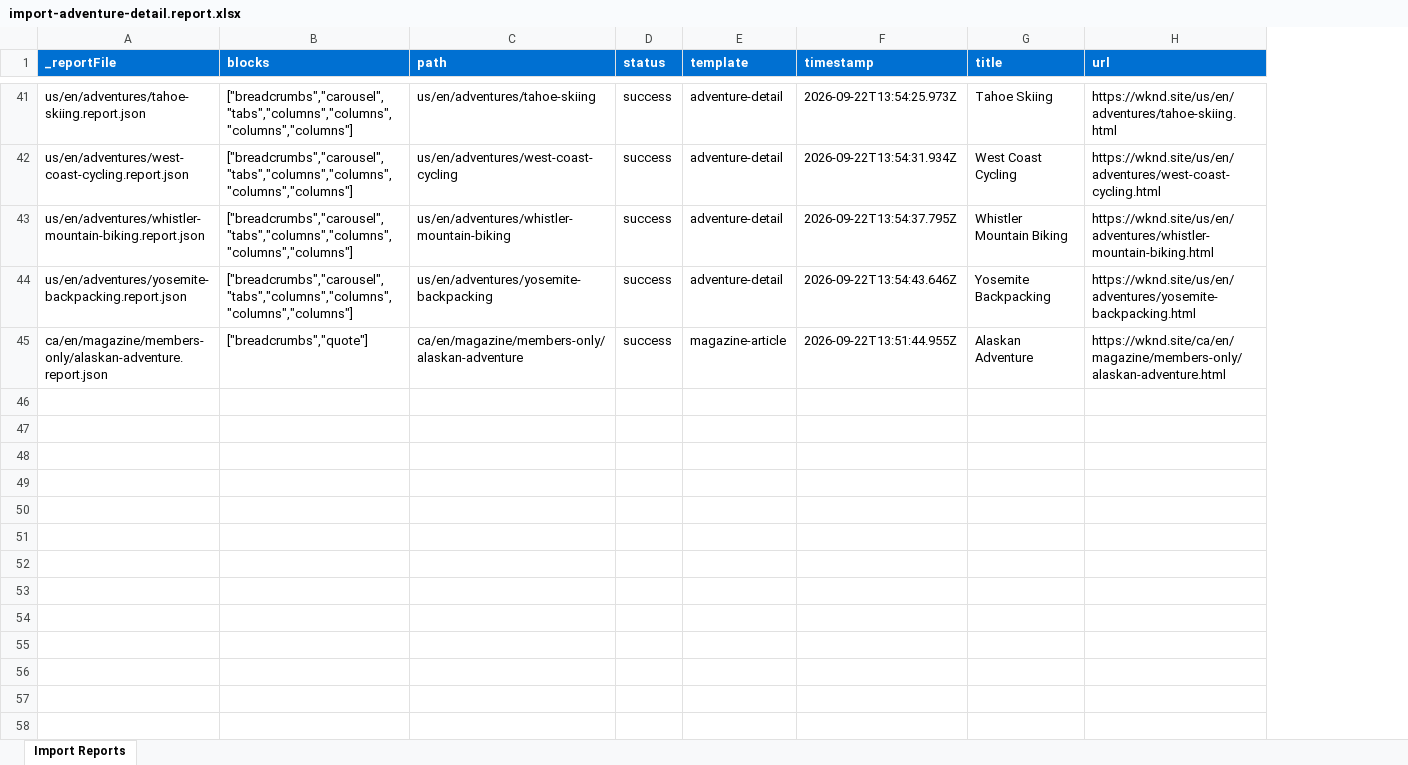
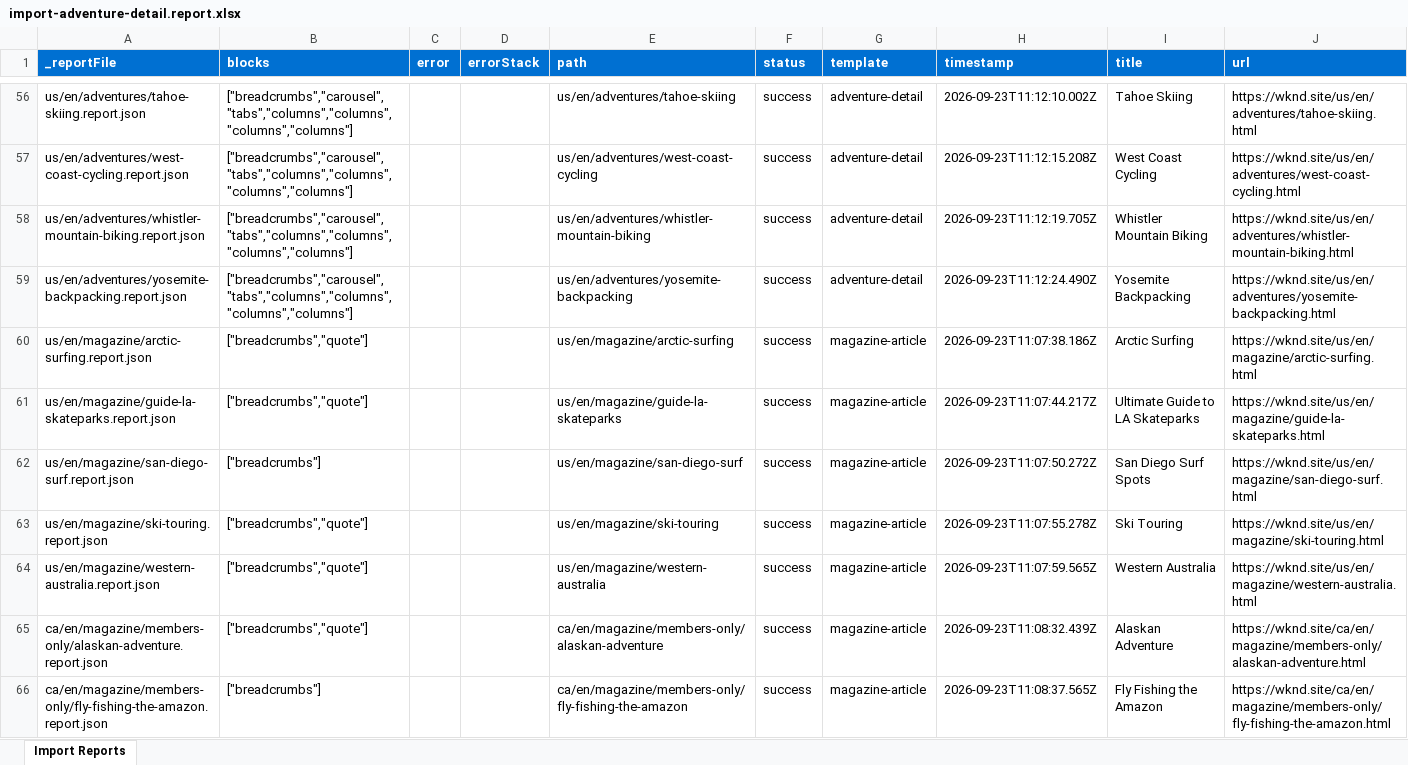
Before and after one commit to pavansumanth19/pavan-eds, an Excel workbook: tools/importer/reports/import-adventure-detail.report.xlsx, sheet Import Reports, drawn as a sheet; only a part is shown, gaps mark what is left out; values as stored, in another font and other column widths than the file's, no borders; addresses are those after the commit; the diff covers the shown part only; the diff names each change by its address in the sheet, - before the commit and + after, or states it on an @@ line.

```diff
--- a/tools/importer/reports/import-adventure-detail.report.xlsx (sheet Import Reports)
+++ b/tools/importer/reports/import-adventure-detail.report.xlsx (sheet Import Reports)
+column C (error), empty
+column D (errorStack), empty
-H56 (timestamp): 2026-09-22T13:54:25.973Z
+H56 (timestamp): 2026-09-23T11:12:10.002Z
-H57 (timestamp): 2026-09-22T13:54:31.934Z
+H57 (timestamp): 2026-09-23T11:12:15.208Z
-H58 (timestamp): 2026-09-22T13:54:37.795Z
+H58 (timestamp): 2026-09-23T11:12:19.705Z
-H59 (timestamp): 2026-09-22T13:54:43.646Z
+H59 (timestamp): 2026-09-23T11:12:24.490Z
+row 60: us/en/magazine/arctic-surfing.report.json | ["breadcrumbs","quote"] |  |  | us/en/magazine/arctic-surfing | success | magazine-article | 2026-09-23T11:07:38.186Z | Arctic Surfing | https://wknd.site/us/en/magazine/arctic-surfing.html
+row 61: us/en/magazine/guide-la-skateparks.report.json | ["breadcrumbs","quote"] |  |  | us/en/magazine/guide-la-skateparks | success | magazine-article | 2026-09-23T11:07:44.217Z | Ultimate Guide to LA Skateparks | https://wknd.site/us/en/magazine/guide-la-skateparks.html
+row 62: us/en/magazine/san-diego-surf.report.json | ["breadcrumbs"] |  |  | us/en/magazine/san-diego-surf | success | magazine-article | 2026-09-23T11:07:50.272Z | San Diego Surf Spots | https://wknd.site/us/en/magazine/san-diego-surf.html
+row 63: us/en/magazine/ski-touring.report.json | ["breadcrumbs","quote"] |  |  | us/en/magazine/ski-touring | success | magazine-article | 2026-09-23T11:07:55.278Z | Ski Touring | https://wknd.site/us/en/magazine/ski-touring.html
+row 64: us/en/magazine/western-australia.report.json | ["breadcrumbs","quote"] |  |  | us/en/magazine/western-australia | success | magazine-article | 2026-09-23T11:07:59.565Z | Western Australia | https://wknd.site/us/en/magazine/western-australia.html
-H65 (timestamp): 2026-09-22T13:51:44.955Z
+H65 (timestamp): 2026-09-23T11:08:32.439Z
+row 66: ca/en/magazine/members-only/fly-fishing-the-amazon.report.json | ["breadcrumbs"] |  |  | ca/en/magazine/members-only/fly-fishing-the-amazon | success | magazine-article | 2026-09-23T11:08:37.565Z | Fly Fishing the Amazon | https://wknd.site/ca/en/magazine/members-only/fly-fishing-the-amazon.html
```
Also changed, not shown: 15 added rows and 33 edited cells elsewhere in this sheet, tools/importer/reports/import-magazine-article.report.xlsx, 47 other files.
